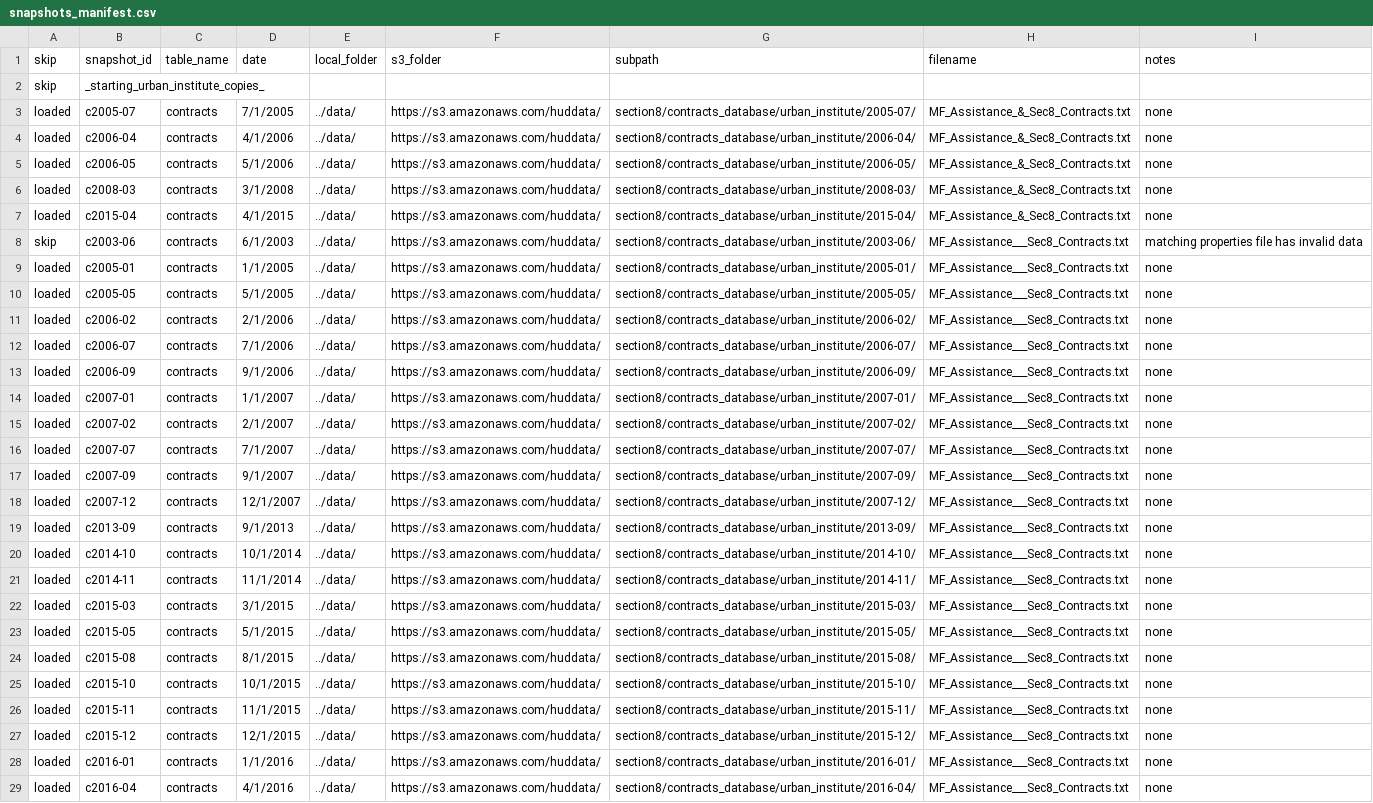
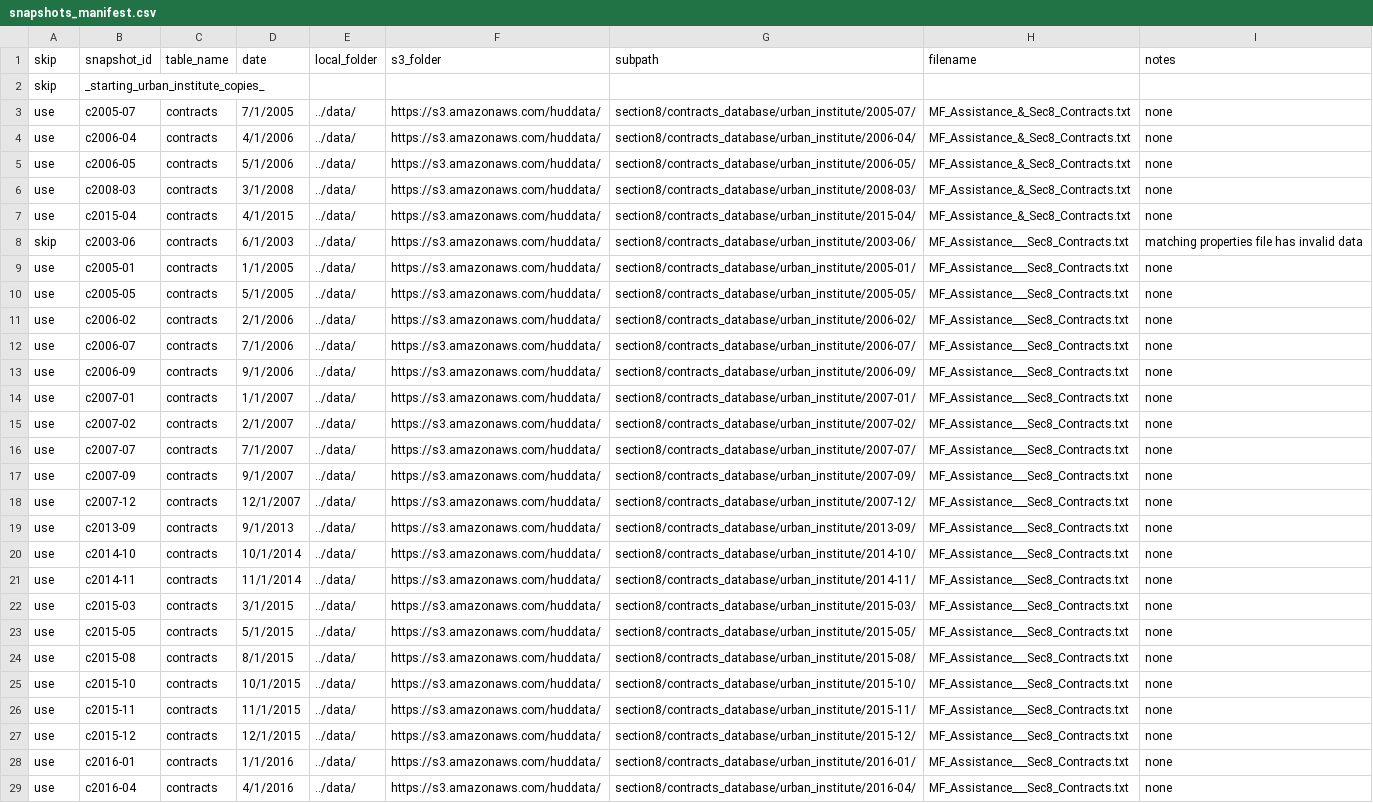
Before and after one commit to DaveDCGIS/housing-risk, a CSV file: ingestion/snapshots_manifest.csv, drawn as a sheet; only a part is shown; the diff covers the shown part only; the diff names each change by its address in the sheet, - before the commit and + after, or states it on an @@ line.

Commit message:
Cleans up the ingestion scripts so they can be re-run across all team members machines.
-Renamed postgres.py to update_database.py
-update_database now checks the manifest table of the database before loading a file. If it has already been loaded, it skips the file
-instead of using 'loaded', manifest now uses the keyword 'use' for any files that we do want to include. This resolves the problem of needing different manifests for different people who may or may not have run the loading code already
-Added an online download path for all the files in the manifest. If the file is not found locally, the update_database script tries to download it automatically from the web.
-added a new file remake_database.py. This first drops all the tables in the database (via a drop public schema call), and then runs the update_database main routine. This then loads all the tables from their original CSV files.

```diff
--- a/ingestion/snapshots_manifest.csv
+++ b/ingestion/snapshots_manifest.csv
-A3:A7 (skip): loaded
+A3:A7 (skip): use
-A9:A29 (skip): loaded
+A9:A29 (skip): use
```
Also changed, not shown: 2 removed rows and 56 edited cells elsewhere in this file, 2 other files.
